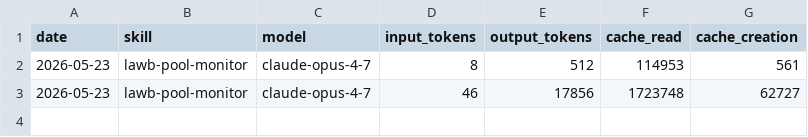
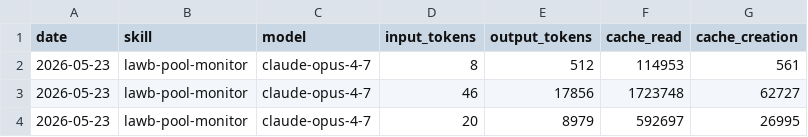
Before and after one commit to lawbworld-tech/aeon, a CSV file: memory/token-usage.csv, drawn as a sheet.

Commit message:
chore(lawb-pool-monitor): auto-commit 2026-05-23

```diff
--- a/memory/token-usage.csv
+++ b/memory/token-usage.csv
@@ -3 +3,2 @@ date,skill,model,input_tokens,output_tokens,cache_read,cache_creation
 2026-05-23,lawb-pool-monitor,claude-opus-4-7,46,17856,1723748,62727
+2026-05-23,lawb-pool-monitor,claude-opus-4-7,20,8979,592697,26995
```
Also changed, not shown: 3 other files.
